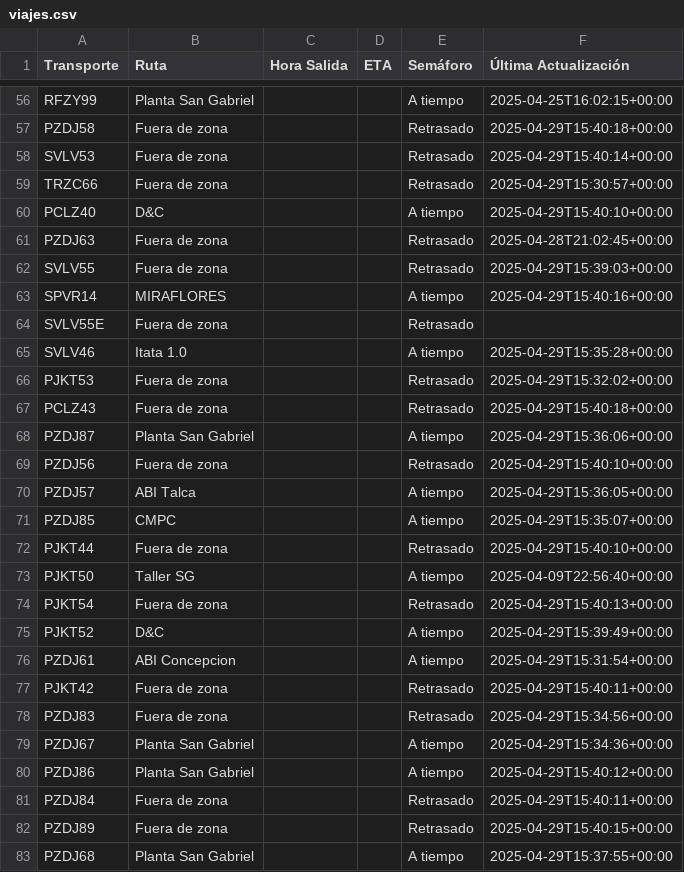
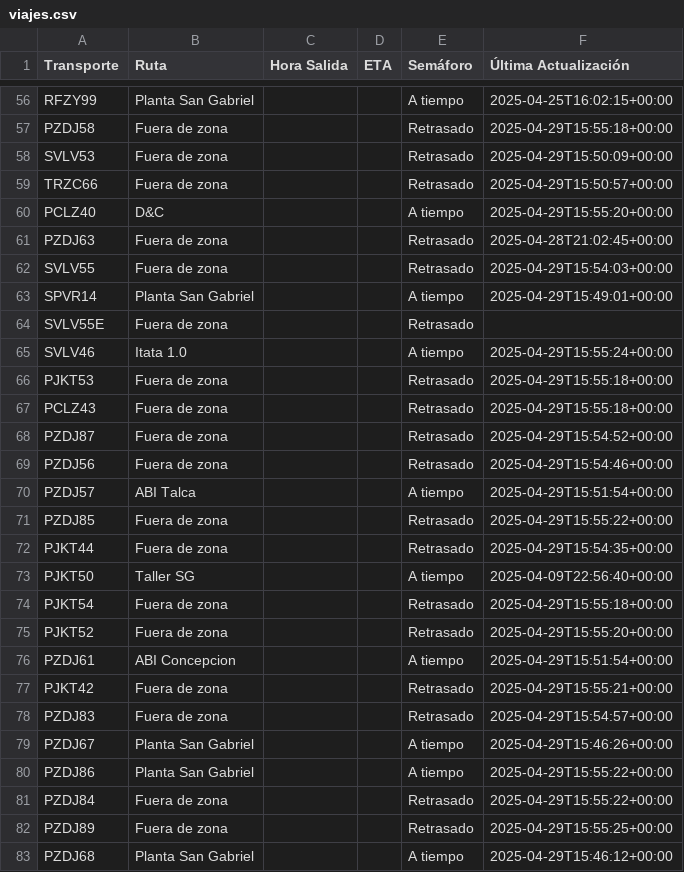
Before and after one commit to ErhickDiaz/Semaforo, a CSV file: viajes.csv, drawn as a sheet; only a part is shown, gaps mark what is left out; the diff covers the shown part only; the diff names each change by its address in the sheet, - before the commit and + after, or states it on an @@ line.

Commit message:
Actualización automática de viajes.csv

```diff
--- a/viajes.csv
+++ b/viajes.csv
-F57 (Última Actualización): 2025-04-29T15:40:18+00:00
+F57 (Última Actualización): 2025-04-29T15:55:18+00:00
-F58 (Última Actualización): 2025-04-29T15:40:14+00:00
+F58 (Última Actualización): 2025-04-29T15:50:09+00:00
-F59 (Última Actualización): 2025-04-29T15:30:57+00:00
+F59 (Última Actualización): 2025-04-29T15:50:57+00:00
-F60 (Última Actualización): 2025-04-29T15:40:10+00:00
+F60 (Última Actualización): 2025-04-29T15:55:20+00:00
-F62 (Última Actualización): 2025-04-29T15:39:03+00:00
+F62 (Última Actualización): 2025-04-29T15:54:03+00:00
-B63 (Ruta): MIRAFLORES
+B63 (Ruta): Planta San Gabriel
-F63 (Última Actualización): 2025-04-29T15:40:16+00:00
+F63 (Última Actualización): 2025-04-29T15:49:01+00:00
-F65 (Última Actualización): 2025-04-29T15:35:28+00:00
+F65 (Última Actualización): 2025-04-29T15:55:24+00:00
-F66 (Última Actualización): 2025-04-29T15:32:02+00:00
+F66 (Última Actualización): 2025-04-29T15:55:18+00:00
-F67 (Última Actualización): 2025-04-29T15:40:18+00:00
+F67 (Última Actualización): 2025-04-29T15:55:18+00:00
-B68 (Ruta): Planta San Gabriel
+B68 (Ruta): Fuera de zona
-E68 (Semáforo): A tiempo
+E68 (Semáforo): Retrasado
-F68 (Última Actualización): 2025-04-29T15:36:06+00:00
+F68 (Última Actualización): 2025-04-29T15:54:52+00:00
-F69 (Última Actualización): 2025-04-29T15:40:10+00:00
+F69 (Última Actualización): 2025-04-29T15:54:46+00:00
-F70 (Última Actualización): 2025-04-29T15:36:05+00:00
+F70 (Última Actualización): 2025-04-29T15:51:54+00:00
-B71 (Ruta): CMPC
+B71 (Ruta): Fuera de zona
-E71 (Semáforo): A tiempo
+E71 (Semáforo): Retrasado
-F71 (Última Actualización): 2025-04-29T15:35:07+00:00
+F71 (Última Actualización): 2025-04-29T15:55:22+00:00
-F72 (Última Actualización): 2025-04-29T15:40:10+00:00
+F72 (Última Actualización): 2025-04-29T15:54:35+00:00
-F74 (Última Actualización): 2025-04-29T15:40:13+00:00
+F74 (Última Actualización): 2025-04-29T15:55:18+00:00
-B75 (Ruta): D&C
+B75 (Ruta): Fuera de zona
-E75 (Semáforo): A tiempo
+E75 (Semáforo): Retrasado
-F75 (Última Actualización): 2025-04-29T15:39:49+00:00
+F75 (Última Actualización): 2025-04-29T15:55:20+00:00
-F76 (Última Actualización): 2025-04-29T15:31:54+00:00
+F76 (Última Actualización): 2025-04-29T15:51:54+00:00
-F77 (Última Actualización): 2025-04-29T15:40:11+00:00
+F77 (Última Actualización): 2025-04-29T15:55:21+00:00
-F78 (Última Actualización): 2025-04-29T15:34:56+00:00
+F78 (Última Actualización): 2025-04-29T15:54:57+00:00
-F79 (Última Actualización): 2025-04-29T15:34:36+00:00
+F79 (Última Actualización): 2025-04-29T15:46:26+00:00
-F80 (Última Actualización): 2025-04-29T15:40:12+00:00
+F80 (Última Actualización): 2025-04-29T15:55:22+00:00
-F81 (Última Actualización): 2025-04-29T15:40:11+00:00
+F81 (Última Actualización): 2025-04-29T15:55:22+00:00
-F82 (Última Actualización): 2025-04-29T15:40:15+00:00
+F82 (Última Actualización): 2025-04-29T15:55:25+00:00
-F83 (Última Actualización): 2025-04-29T15:37:55+00:00
+F83 (Última Actualización): 2025-04-29T15:46:12+00:00
```
Also changed, not shown: 61 edited cells elsewhere in this file.
